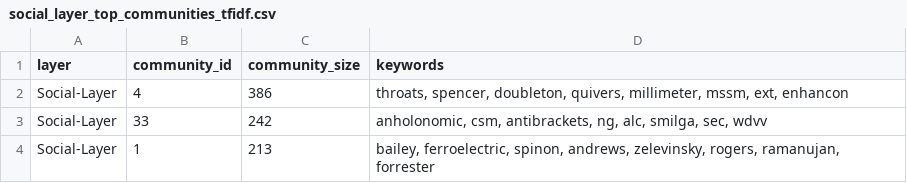
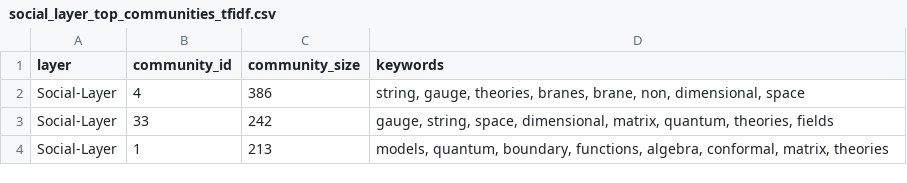
Before and after one commit to EhsanQoreishi/hep-network-analysis, a CSV file: results/social_layer_top_communities_tfidf.csv, drawn as a sheet.

```diff
--- a/results/social_layer_top_communities_tfidf.csv
+++ b/results/social_layer_top_communities_tfidf.csv
@@ -1,4 +1,4 @@
 layer,community_id,community_size,keywords
-Social-Layer,4,386,"throats, spencer, doubleton, quivers, millimeter, mssm, ext, enhancon"
-Social-Layer,33,242,"anholonomic, csm, antibrackets, ng, alc, smilga, sec, wdvv"
-Social-Layer,1,213,"bailey, ferroelectric, spinon, andrews, zelevinsky, rogers, ramanujan, forrester"
+Social-Layer,4,386,"string, gauge, theories, branes, brane, non, dimensional, space"
+Social-Layer,33,242,"gauge, string, space, dimensional, matrix, quantum, theories, fields"
+Social-Layer,1,213,"models, quantum, boundary, functions, algebra, conformal, matrix, theories"
```
Also changed, not shown: results/citation_layer_top_communities_tfidf.csv, results/top_betweenness_social.csv, 18 other files.
